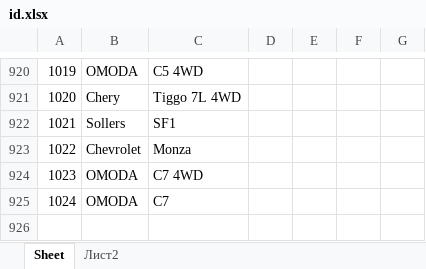
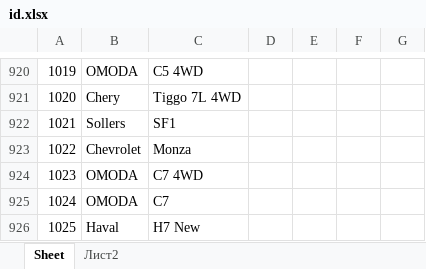
Before and after one commit to AlekseyNushtaev/AutoPars010824, an Excel workbook: id.xlsx, sheet Sheet, drawn as a sheet; only a part is shown, gaps mark what is left out; values as stored, in another font and other column widths than the file's, no borders; the diff names each change by its address in the sheet, - before the commit and + after, or states it on an @@ line.

```diff
--- a/id.xlsx (sheet Sheet)
+++ b/id.xlsx (sheet Sheet)
+row 926: 1025 | Haval | H7 New
```
Also changed, not shown: 3 other files.
